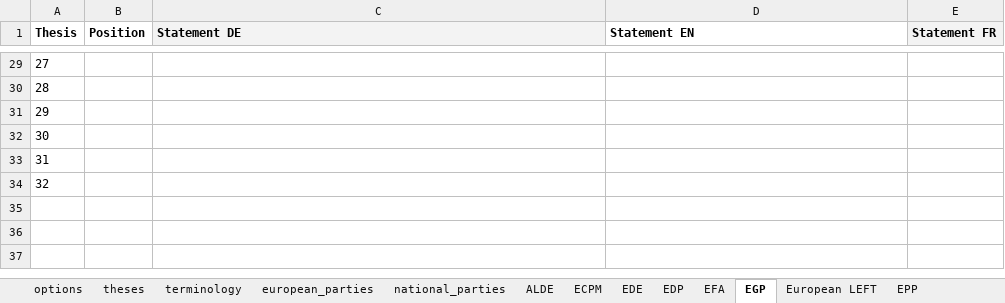
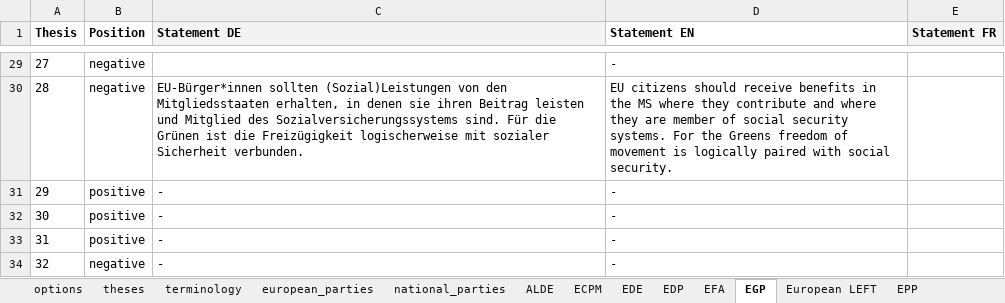
Before and after one commit to morkro/euromat, an Excel workbook: resources/euromat-dataset.xlsx, sheet EGP, drawn as a sheet; only a part is shown, gaps mark what is left out; values as stored, in another font and other column widths than the file's, no borders; charts and pictures not drawn; the diff covers the shown part only; the diff names each change by its address in the sheet, - before the commit and + after, or states it on an @@ line.

```diff
--- a/resources/euromat-dataset.xlsx (sheet EGP)
+++ b/resources/euromat-dataset.xlsx (sheet EGP)
-B29:B30 (Position): (empty)
+B29:B30 (Position): negative
-D29 (Statement EN): (empty)
+D29 (Statement EN): -
-C30 (Statement DE): (empty)
+C30 (Statement DE): EU-Bürger*innen sollten (Sozial)Leistungen von den Mitgliedsstaaten erhalten, in denen sie ihren Beitrag leisten und Mitglied des Sozialversicherungssystems sind. Für die Grünen ist die Freizügigkeit logischerweise mit sozialer Sicherheit verbunden.
-D30 (Statement EN): (empty)
+D30 (Statement EN): EU citizens should receive benefits in the MS where they contribute and where they are member of social security systems. For the Greens freedom of movement is logically paired with social security.
-B31:B33 (Position): (empty)
+B31:B33 (Position): positive
-C31:C34 (Statement DE): (empty)
+C31:C34 (Statement DE): -
-D31:D34 (Statement EN): (empty)
+D31:D34 (Statement EN): -
-B34 (Position): (empty)
+B34 (Position): negative
```
Also changed, not shown: 81 edited cells elsewhere in this sheet, charts or pictures, 1 other file.
